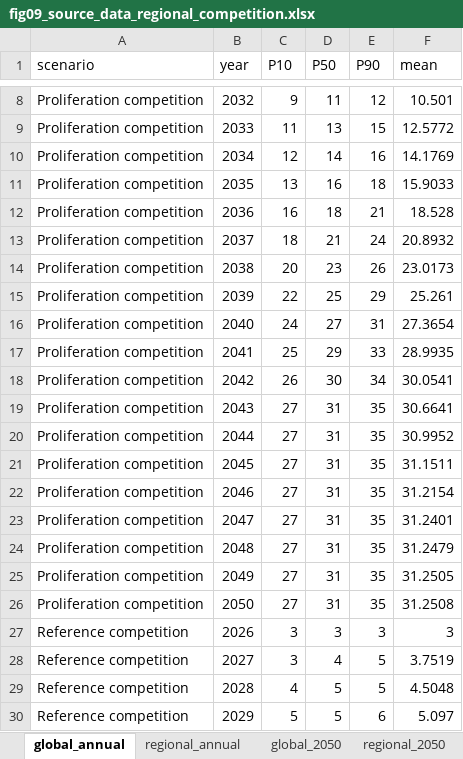
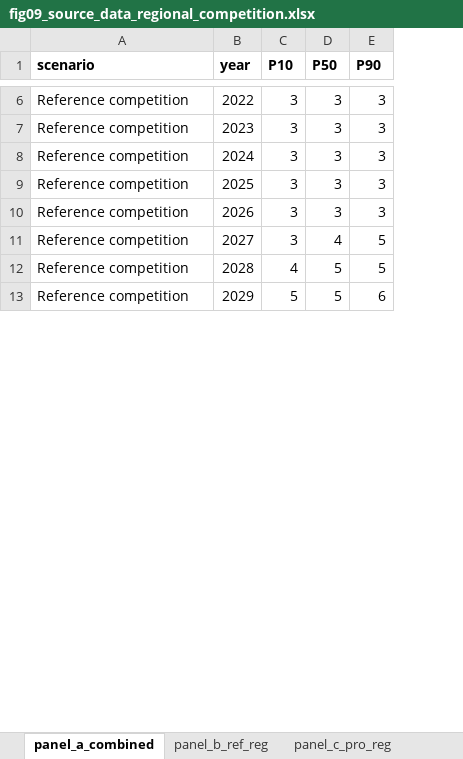
Before and after one commit to JAG1985-LUND/first-of-a-kind-smr-deployment-prospects, an Excel workbook: revision/data/Main_Figures/fig09_source_data_regional_competition.xlsx, sheet panel_a_combined, drawn as a sheet; only a part is shown, gaps mark what is left out; values as stored, in another font and other column widths than the file's, no borders; removed rows and columns are numbered as before the commit, all else as after; the diff covers the shown part only; the diff names each change by its address in the sheet, - before the commit and + after, or states it on an @@ line.

```diff
--- a/revision/data/Main_Figures/fig09_source_data_regional_competition.xlsx (sheet panel_a_combined)
+++ b/revision/data/Main_Figures/fig09_source_data_regional_competition.xlsx (sheet panel_a_combined)
-sheet tab: global_annual
+sheet tab: panel_a_combined
-sheet tab: regional_annual
+sheet tab: panel_b_ref_reg
-sheet tab: global_2050
+sheet tab: panel_c_pro_reg
-sheet tab: regional_2050
-column F (mean), rows 27-30: 3 | 3.7519 | 4.5048 | 5.097
-A1:E1 bold: off
+A1:E1 bold: on
-row 8: Proliferation competition | 2032 | 9 | 11 | 12 | 10.501
@@ row 9 moved to row 50: Proliferation competition @@
@@ row 10 moved to row 51: Proliferation competition @@
-row 11: Proliferation competition | 2035 | 13 | 16 | 18 | 15.9033
-row 12: Proliferation competition | 2036 | 16 | 18 | 21 | 18.528
@@ row 13 moved to row 54: Proliferation competition @@
@@ row 14 moved to row 55: Proliferation competition @@
@@ row 15 moved to row 56: Proliferation competition @@
@@ row 16 moved to row 57: Proliferation competition @@
@@ row 17 moved to row 58: Proliferation competition @@
@@ row 18 moved to row 59: Proliferation competition @@
@@ row 19 moved to row 60: Proliferation competition @@
-row 20: Proliferation competition | 2044 | 27 | 31 | 35 | 30.9952
-row 21: Proliferation competition | 2045 | 27 | 31 | 35 | 31.1511
-row 22: Proliferation competition | 2046 | 27 | 31 | 35 | 31.2154
-row 23: Proliferation competition | 2047 | 27 | 31 | 35 | 31.2401
-row 24: Proliferation competition | 2048 | 27 | 31 | 35 | 31.2479
-row 25: Proliferation competition | 2049 | 27 | 31 | 35 | 31.2505
-row 26: Proliferation competition | 2050 | 27 | 31 | 35 | 31.2508
+row 6: Reference competition | 2022 | 3 | 3 | 3
+row 7: Reference competition | 2023 | 3 | 3 | 3
+row 8: Reference competition | 2024 | 3 | 3 | 3
+row 9: Reference competition | 2025 | 3 | 3 | 3
```
Also changed, not shown: 22 added rows, 5 moved rows and 2 edited cells elsewhere in this sheet, sheet panel_b_ref_reg, sheet panel_c_pro_reg, other sheet tabs.
